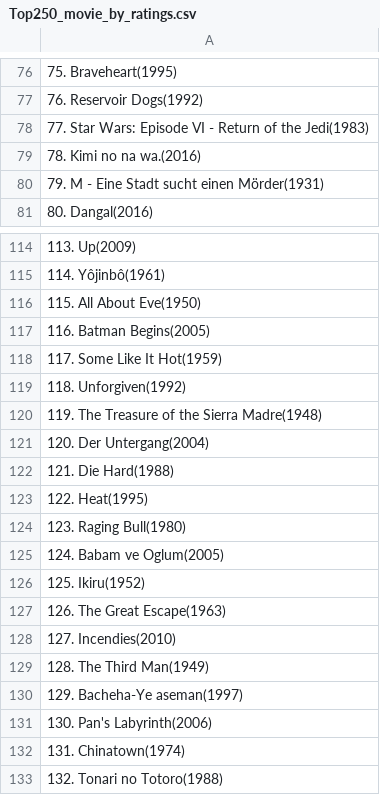
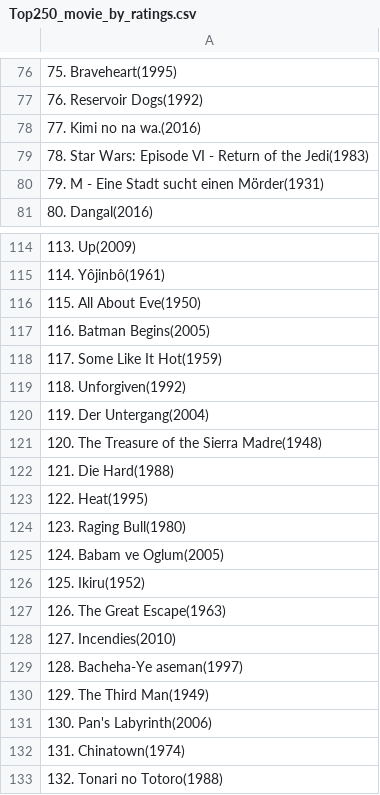
Before and after one commit to abhikumar22/Web-Scrapping, a CSV file: scrapping_movie_name/Top250_movie_by_ratings.csv, drawn as a sheet; only a part is shown, gaps mark what is left out; the diff covers the shown part only; the diff names each change by its address in the sheet, - before the commit and + after, or states it on an @@ line.

```diff
--- a/scrapping_movie_name/Top250_movie_by_ratings.csv
+++ b/scrapping_movie_name/Top250_movie_by_ratings.csv
-A78: 77. Star Wars: Episode VI - Return of the Jedi(1983)
+A78: 77. Kimi no na wa.(2016)
-A79: 78. Kimi no na wa.(2016)
+A79: 78. Star Wars: Episode VI - Return of the Jedi(1983)
-A120: 119. The Treasure of the Sierra Madre(1948)
+A120: 119. Der Untergang(2004)
-A121: 120. Der Untergang(2004)
+A121: 120. The Treasure of the Sierra Madre(1948)
-A129: 128. The Third Man(1949)
+A129: 128. Bacheha-Ye aseman(1997)
-A130: 129. Bacheha-Ye aseman(1997)
+A130: 129. The Third Man(1949)
```
Also changed, not shown: 60 edited cells elsewhere in this file, 2 other files.
